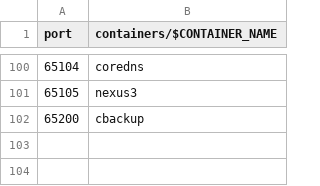
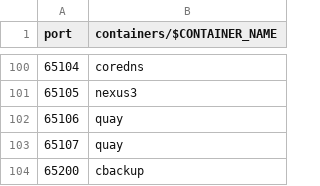
Before and after one commit to chatlamin/serverhome, a CSV file: docs/tcp-port.csv, drawn as a sheet; only a part is shown, gaps mark what is left out.

Commit message:
add quay

```diff
--- a/docs/tcp-port.csv
+++ b/docs/tcp-port.csv
@@ -101,2 +101,4 @@ port,containers/$CONTAINER_NAME
 65105,nexus3
+65106,quay
+65107,quay
 65200,cbackup
```
Also changed, not shown: 18 other files.
